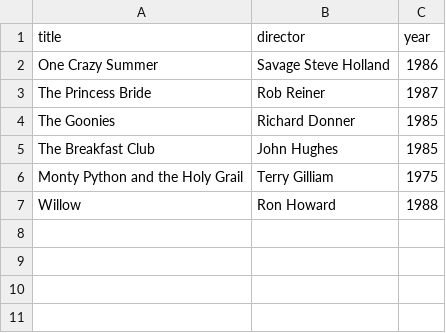
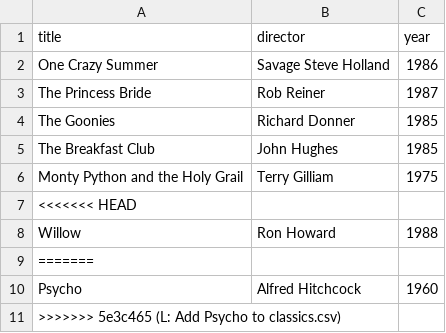
Before and after one commit to Flycut/webflyx, a CSV file: classics.csv, drawn as a sheet.

Commit message:
L: Add Psycho to classics.csv

```diff
--- a/classics.csv
+++ b/classics.csv
@@ -6,2 +6,6 @@ The Breakfast Club, John Hughes, 1985
 Monty Python and the Holy Grail, Terry Gilliam, 1975
+<<<<<<< HEAD
 Willow, Ron Howard, 1988
+=======
+Psycho, Alfred Hitchcock, 1960
+>>>>>>> 5e3c465 (L: Add Psycho to classics.csv)
```
